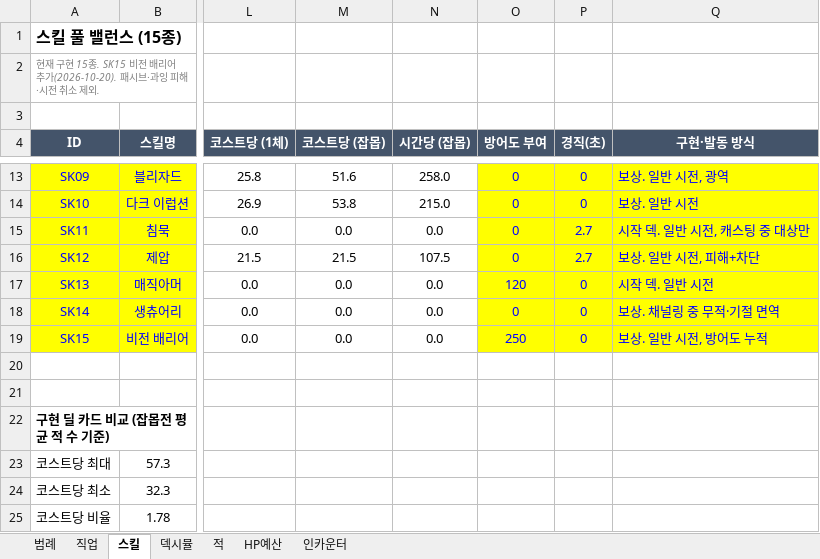
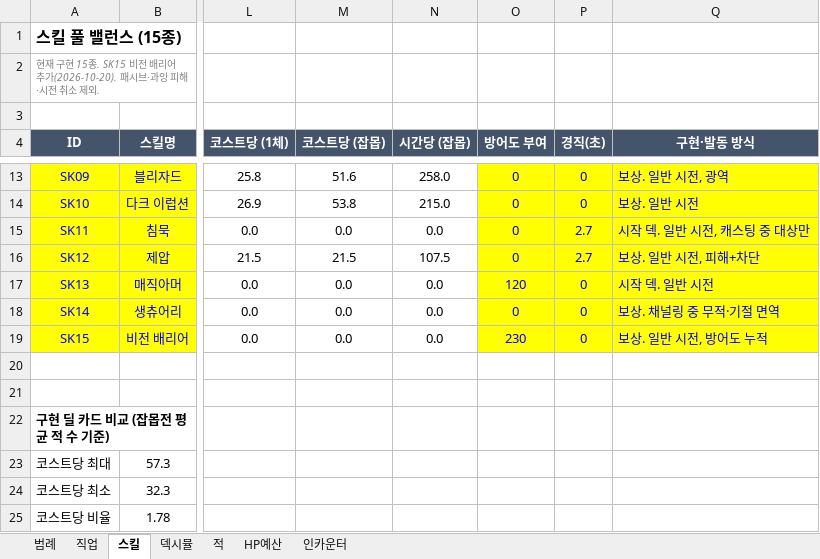
Before and after one commit to DongChanCZ/ScrollHunter, an Excel workbook: Docs/밸런스시트.xlsx, sheet 스킬, drawn as a sheet; only a part is shown, gaps mark what is left out; values as stored, in another font and other column widths than the file's, no borders; the diff names each change by its address in the sheet, - before the commit and + after, or states it on an @@ line.

```diff
--- a/Docs/밸런스시트.xlsx (sheet 스킬)
+++ b/Docs/밸런스시트.xlsx (sheet 스킬)
-O19 (방어도 부여): 250
+O19 (방어도 부여): 230
```
Also changed, not shown: 11 other files.
